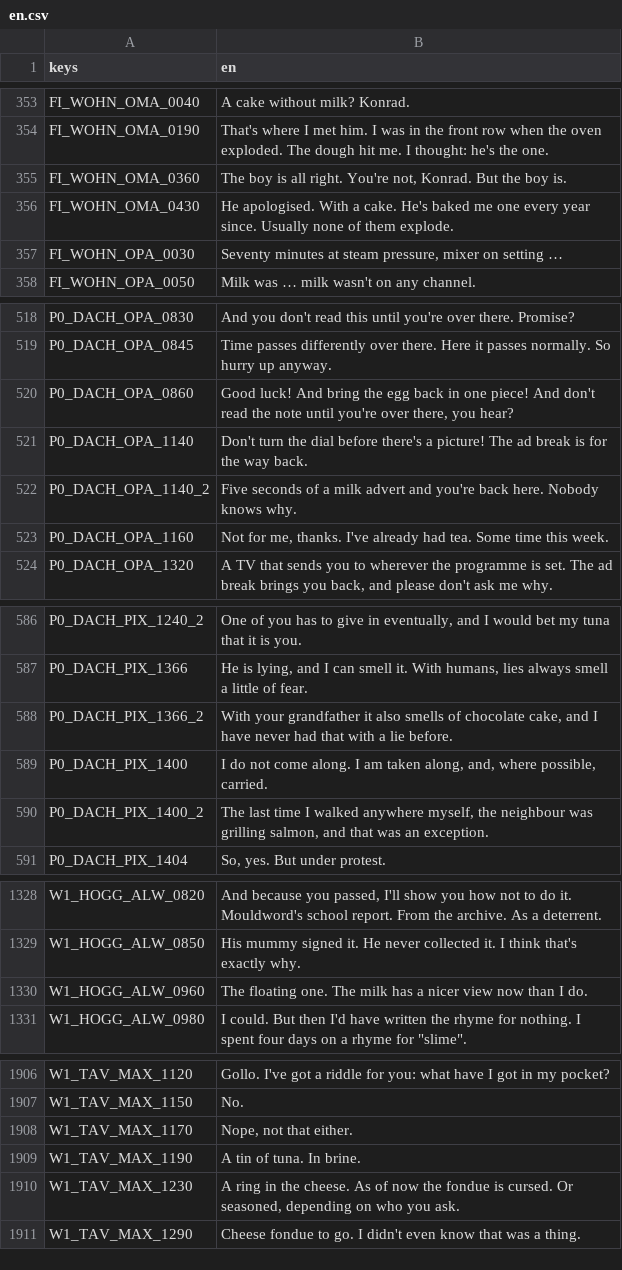
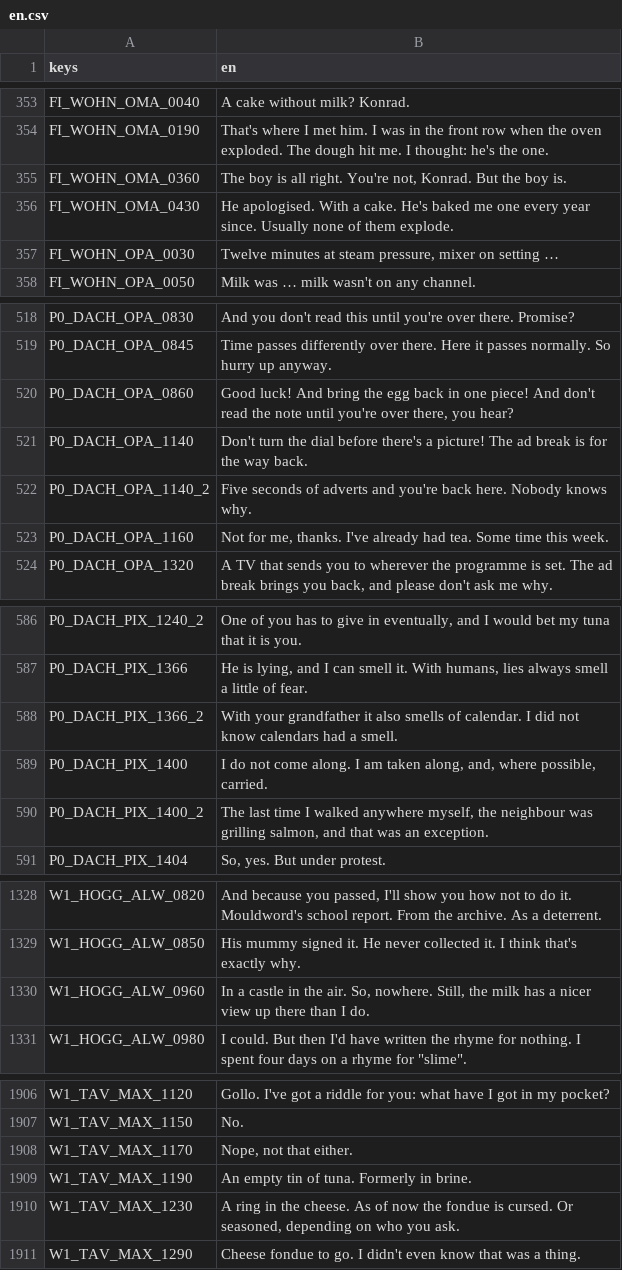
Before and after one commit to seb-nsu/Max-against-the-world, a CSV file: docs/uebersetzung/en.csv, drawn as a sheet; only a part is shown, gaps mark what is left out; the diff covers the shown part only.

```diff
--- a/docs/uebersetzung/en.csv
+++ b/docs/uebersetzung/en.csv
@@ -356,3 +356,3 @@ FI_WOHN_OMA_0360,"The boy is all right. You're not, Konrad. But the boy is."
 FI_WOHN_OMA_0430,He apologised. With a cake. He's baked me one every year since. Usually none of them explode.
-FI_WOHN_OPA_0030,"Seventy minutes at steam pressure, mixer on setting …"
+FI_WOHN_OPA_0030,"Twelve minutes at steam pressure, mixer on setting …"
 FI_WOHN_OPA_0050,Milk was … milk wasn't on any channel.
@@ -521,3 +521,3 @@ P0_DACH_OPA_0860,"Good luck! And bring the egg back in one piece! And don't read
 P0_DACH_OPA_1140,Don't turn the dial before there's a picture! The ad break is for the way back.
-P0_DACH_OPA_1140_2,Five seconds of a milk advert and you're back here. Nobody knows why.
+P0_DACH_OPA_1140_2,Five seconds of adverts and you're back here. Nobody knows why.
 P0_DACH_OPA_1160,"Not for me, thanks. I've already had tea. Some time this week."
@@ -587,3 +587,3 @@ P0_DACH_PIX_1240_2,"One of you has to give in eventually, and I would bet my tun
 P0_DACH_PIX_1366,"He is lying, and I can smell it. With humans, lies always smell a little of fear."
-P0_DACH_PIX_1366_2,"With your grandfather it also smells of chocolate cake, and I have never had that with a lie before."
+P0_DACH_PIX_1366_2,With your grandfather it also smells of calendar. I did not know calendars had a smell.
 P0_DACH_PIX_1400,"I do not come along. I am taken along, and, where possible, carried."
@@ -1329,3 +1329,3 @@ W1_HOGG_ALW_0820,"And because you passed, I'll show you how not to do it. Mouldw
 W1_HOGG_ALW_0850,His mummy signed it. He never collected it. I think that's exactly why.
-W1_HOGG_ALW_0960,The floating one. The milk has a nicer view now than I do.
+W1_HOGG_ALW_0960,"In a castle in the air. So, nowhere. Still, the milk has a nicer view up there than I do."
 W1_HOGG_ALW_0980,"I could. But then I'd have written the rhyme for nothing. I spent four days on a rhyme for ""slime""."
@@ -1908,3 +1908,3 @@ W1_TAV_MAX_1150,No.
 W1_TAV_MAX_1170,"Nope, not that either."
-W1_TAV_MAX_1190,A tin of tuna. In brine.
+W1_TAV_MAX_1190,An empty tin of tuna. Formerly in brine.
 W1_TAV_MAX_1230,"A ring in the cheese. As of now the fondue is cursed. Or seasoned, depending on who you ask."
```
Also changed, not shown: 5 added rows and 13 edited cells elsewhere in this file, 14 other files.
